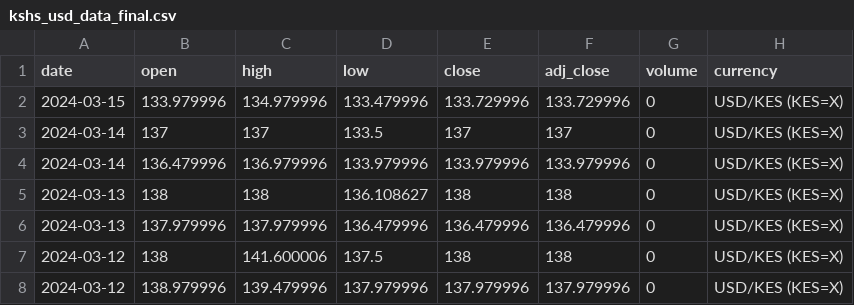
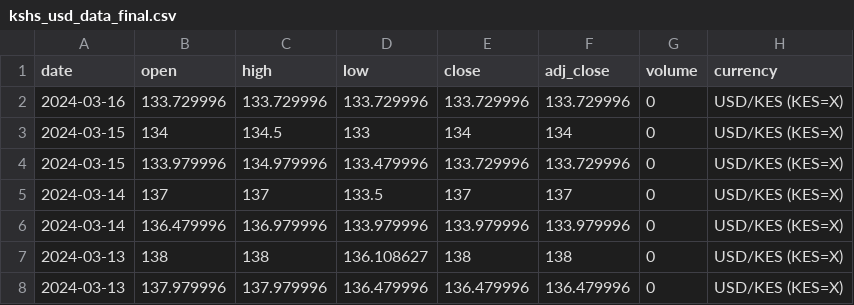
Before and after one commit to Reu-hub/currency, a CSV file: data_processed/kshs_usd_data_final.csv, drawn as a sheet; only a part is shown; the shorter side is filled out with more unchanged rows.

```diff
--- a/data_processed/kshs_usd_data_final.csv
+++ b/data_processed/kshs_usd_data_final.csv
@@ -1,2 +1,4 @@
 date,open,high,low,close,adj_close,volume,currency
+2024-03-16,133.729996,133.729996,133.729996,133.729996,133.729996,0,USD/KES (KES=X)
+2024-03-15,134,134.5,133,134,134,0,USD/KES (KES=X)
 2024-03-15,133.979996,134.979996,133.479996,133.729996,133.729996,0,USD/KES (KES=X)
```
Also changed, not shown: data_raw/kshs_usd_data_raw.csv, 2 other files.
